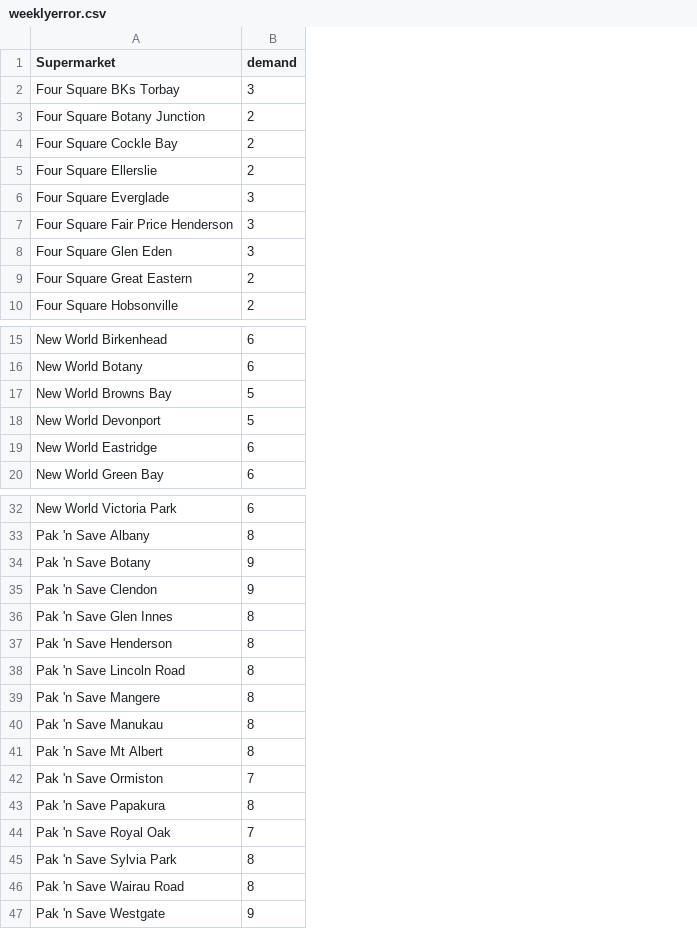
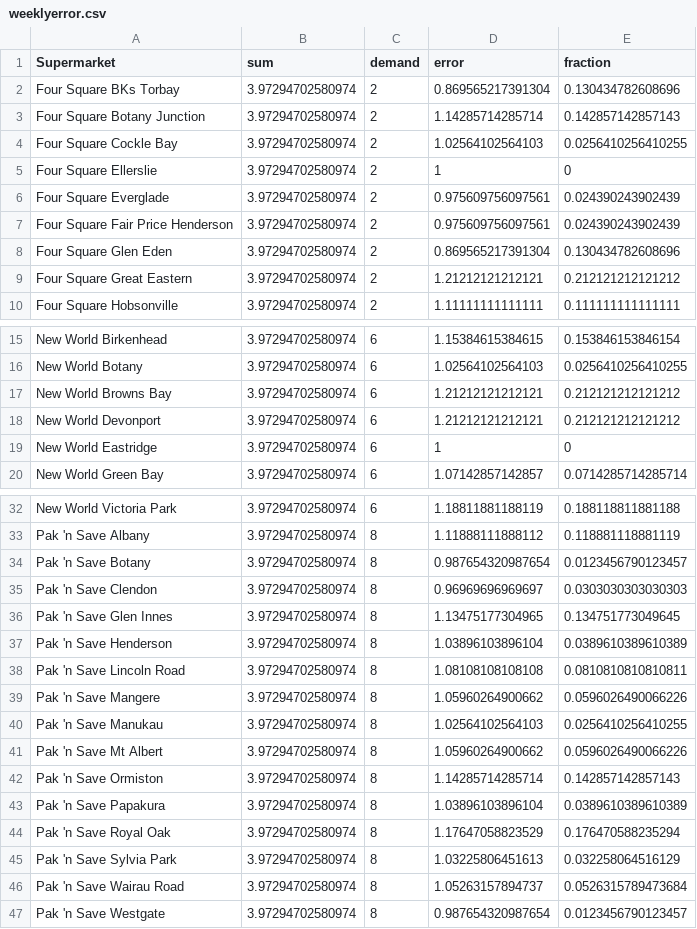
Before and after one commit to jackyarndley/python-vehicle-routing, a CSV file: project/weeklyerror.csv, drawn as a sheet; only a part is shown, gaps mark what is left out; addresses are those after the commit; the diff covers the shown part only; the diff names each change by its address in the sheet, - before the commit and + after, or states it on an @@ line.

Commit message:
finalised demand forecasts, added ANOVA for justification

```diff
--- a/project/weeklyerror.csv
+++ b/project/weeklyerror.csv
+column B (sum), rows 2-10: all 3.97294702580974; rows 15-20: all 3.97294702580974; rows 32-47: all 3.97294702580974
+column D (error), rows 2-10: 0.869565217391304 | 1.14285714285714 | 1.02564102564103 | 1 | 0.975609756097561 | 0.975609756097561 | 0.869565217391304 | 1.21212121212121 | 1.11111111111111; rows 15-20: 1.15384615384615 | 1.02564102564103 | 1.21212121212121 | 1.21212121212121 | 1 | 1.07142857142857; rows 32-47: 1.18811881188119 | 1.11888111888112 | 0.987654320987654 | 0.96969696969697 | 1.13475177304965 | 1.03896103896104 | 1.08108108108108 | 1.05960264900662 | 1.02564102564103 | 1.05960264900662 | 1.14285714285714 | 1.03896103896104 | 1.17647058823529 | 1.03225806451613 | 1.05263157894737 | 0.987654320987654
+column E (fraction), rows 2-10: 0.130434782608696 | 0.142857142857143 | 0.0256410256410255 | 0 | 0.024390243902439 | 0.024390243902439 | 0.130434782608696 | 0.212121212121212 | 0.111111111111111; rows 15-20: 0.153846153846154 | 0.0256410256410255 | 0.212121212121212 | 0.212121212121212 | 0 | 0.0714285714285714; rows 32-47: 0.188118811881188 | 0.118881118881119 | 0.0123456790123457 | 0.0303030303030303 | 0.134751773049645 | 0.0389610389610389 | 0.0810810810810811 | 0.0596026490066226 | 0.0256410256410255 | 0.0596026490066226 | 0.142857142857143 | 0.0389610389610389 | 0.176470588235294 | 0.032258064516129 | 0.0526315789473684 | 0.0123456790123457
-C2 (demand): 3
+C2 (demand): 2
-C6:C8 (demand): 3
+C6:C8 (demand): 2
-C17:C18 (demand): 5
+C17:C18 (demand): 6
-C34:C35 (demand): 9
+C34:C35 (demand): 8
-C42 (demand): 7
+C42 (demand): 8
-C44 (demand): 7
+C44 (demand): 8
-C47 (demand): 9
+C47 (demand): 8
```
Also changed, not shown: 1 edited cell elsewhere in this file, project/weekdaydemand.csv, project/weekenddemand.csv, 7 other files.
